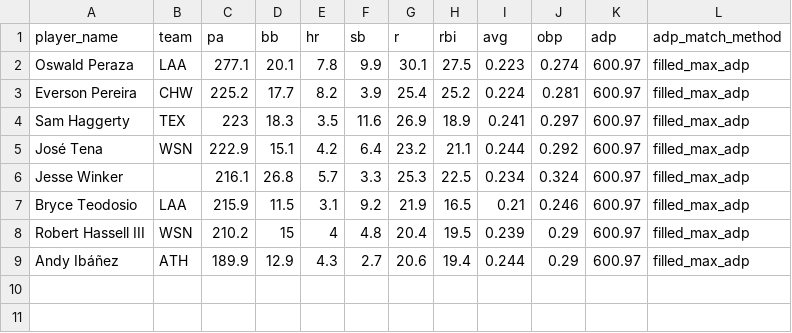
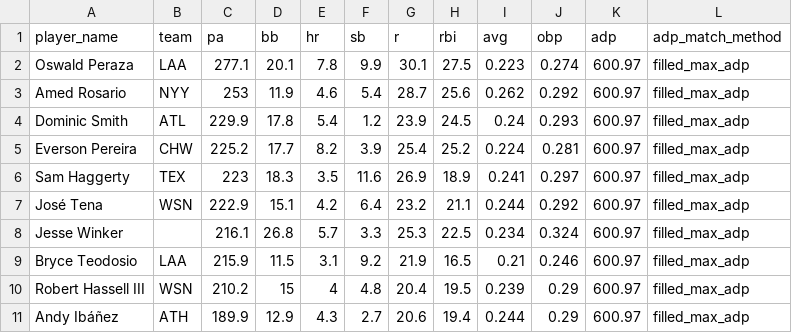
Before and after one commit to collinmyshot/fantasy-baseball-projection-updater-pipeline, a CSV file: data/processed/2026_adp_projection_unmatched.csv, drawn as a sheet; the diff names each change by its address in the sheet, - before the commit and + after, or states it on an @@ line.

```diff
--- a/data/processed/2026_adp_projection_unmatched.csv
+++ b/data/processed/2026_adp_projection_unmatched.csv
+row 3: Amed Rosario | NYY | 253 | 11.9 | 4.6 | 5.4 | 28.7 | 25.6 | 0.262 | 0.292 | 600.97 | filled_max_adp
+row 4: Dominic Smith | ATL | 229.9 | 17.8 | 5.4 | 1.2 | 23.9 | 24.5 | 0.24 | 0.293 | 600.97 | filled_max_adp
```
Also changed, not shown: data/processed/2026_adp_unmatched.csv, data/processed/2026_hitters_standard_all_systems.csv, 25 other files.
